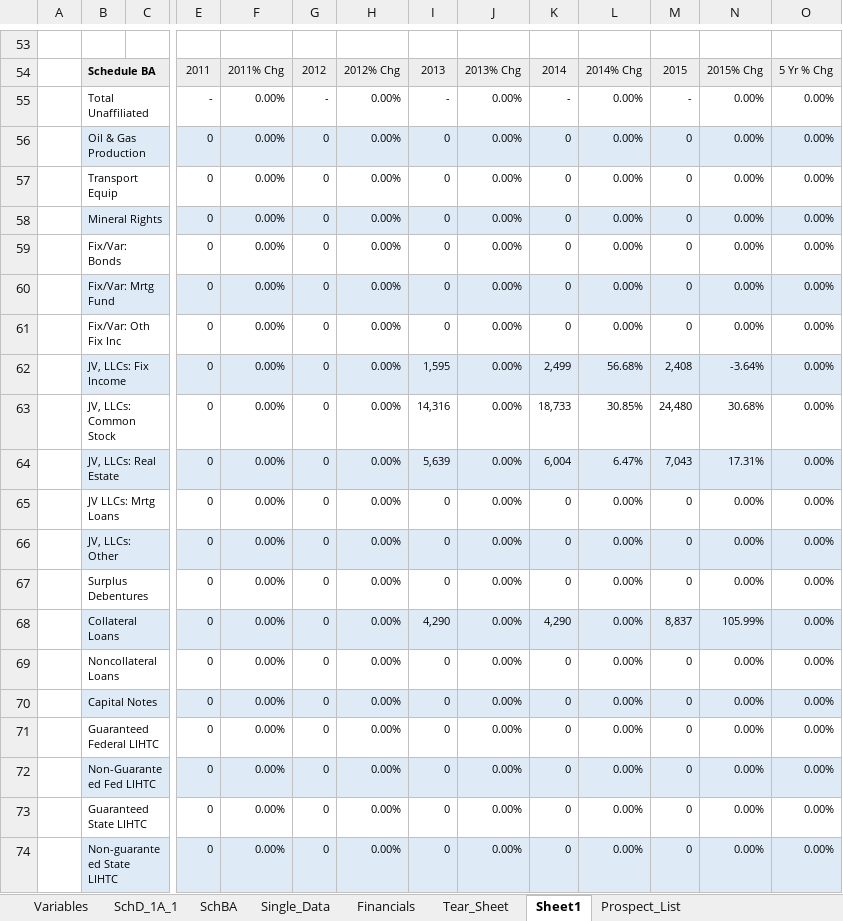
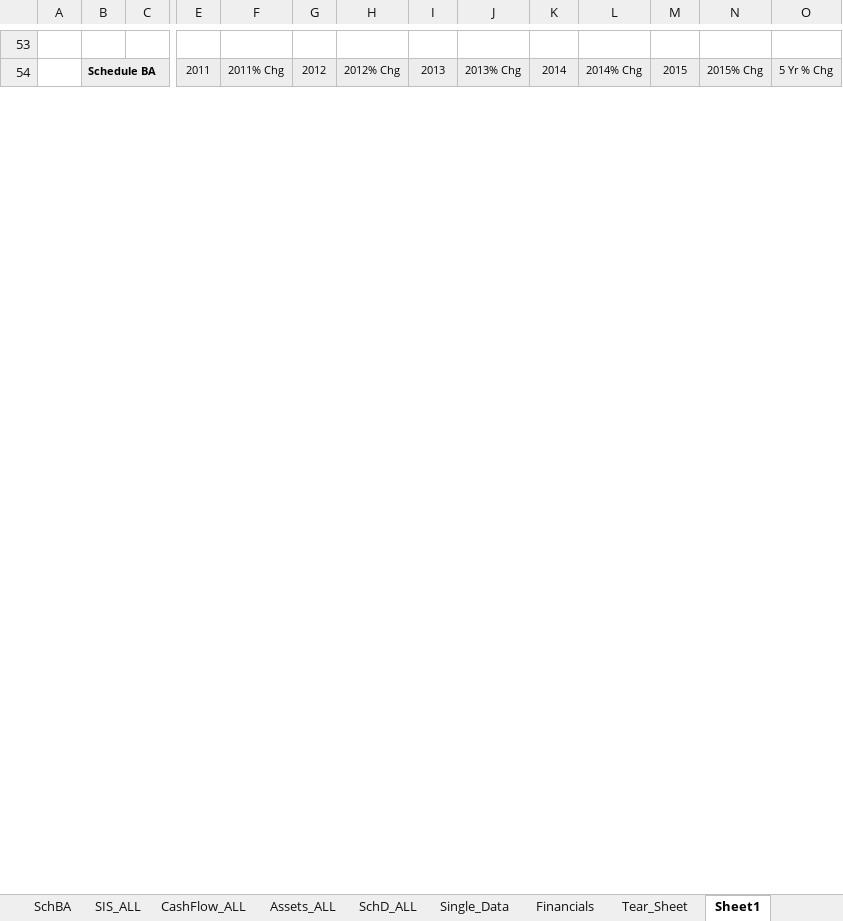
Before and after one commit to tjevon/aumi, an Excel workbook: xl/TearSheet_py.xlsm, sheet Sheet1, drawn as a sheet; only a part is shown, gaps mark what is left out; values as stored, in another font and other column widths than the file's, no borders; removed rows and columns are numbered as before the commit, all else as after; rows hold the shown columns only; the diff covers the shown part only; the diff names each change by its address in the sheet, - before the commit and + after, or states it on an @@ line.

```diff
--- a/xl/TearSheet_py.xlsm (sheet Sheet1)
+++ b/xl/TearSheet_py.xlsm (sheet Sheet1)
+sheet tab: SIS_ALL
+sheet tab: CashFlow_ALL
+sheet tab: Assets_ALL
+sheet tab: SchD_ALL
-row 55:  | Total Unaffiliated |  | - | 0.00% | - | 0.00% | - | 0.00% | - | 0.00% | - | 0.00% | 0.00%
-row 56:  | Oil & Gas Production |  | 0 | 0.00% | 0 | 0.00% | 0 | 0.00% | 0 | 0.00% | 0 | 0.00% | 0.00%
-row 57:  | Transport Equip |  | 0 | 0.00% | 0 | 0.00% | 0 | 0.00% | 0 | 0.00% | 0 | 0.00% | 0.00%
-row 58:  | Mineral Rights |  | 0 | 0.00% | 0 | 0.00% | 0 | 0.00% | 0 | 0.00% | 0 | 0.00% | 0.00%
-row 59:  | Fix/Var: Bonds |  | 0 | 0.00% | 0 | 0.00% | 0 | 0.00% | 0 | 0.00% | 0 | 0.00% | 0.00%
-row 60:  | Fix/Var: Mrtg Fund |  | 0 | 0.00% | 0 | 0.00% | 0 | 0.00% | 0 | 0.00% | 0 | 0.00% | 0.00%
-row 61:  | Fix/Var: Oth Fix Inc |  | 0 | 0.00% | 0 | 0.00% | 0 | 0.00% | 0 | 0.00% | 0 | 0.00% | 0.00%
-row 62:  | JV, LLCs: Fix Income |  | 0 | 0.00% | 0 | 0.00% | 1,595 | 0.00% | 2,499 | 56.68% | 2,408 | -3.64% | 0.00%
-row 63:  | JV, LLCs: Common Stock |  | 0 | 0.00% | 0 | 0.00% | 14,316 | 0.00% | 18,733 | 30.85% | 24,480 | 30.68% | 0.00%
-row 64:  | JV, LLCs: Real Estate |  | 0 | 0.00% | 0 | 0.00% | 5,639 | 0.00% | 6,004 | 6.47% | 7,043 | 17.31% | 0.00%
-row 65:  | JV LLCs: Mrtg Loans |  | 0 | 0.00% | 0 | 0.00% | 0 | 0.00% | 0 | 0.00% | 0 | 0.00% | 0.00%
-row 66:  | JV, LLCs: Other |  | 0 | 0.00% | 0 | 0.00% | 0 | 0.00% | 0 | 0.00% | 0 | 0.00% | 0.00%
-row 67:  | Surplus Debentures |  | 0 | 0.00% | 0 | 0.00% | 0 | 0.00% | 0 | 0.00% | 0 | 0.00% | 0.00%
-row 68:  | Collateral Loans |  | 0 | 0.00% | 0 | 0.00% | 4,290 | 0.00% | 4,290 | 0.00% | 8,837 | 105.99% | 0.00%
-row 69:  | Noncollateral Loans |  | 0 | 0.00% | 0 | 0.00% | 0 | 0.00% | 0 | 0.00% | 0 | 0.00% | 0.00%
-row 70:  | Capital Notes |  | 0 | 0.00% | 0 | 0.00% | 0 | 0.00% | 0 | 0.00% | 0 | 0.00% | 0.00%
-row 71:  | Guaranteed Federal LIHTC |  | 0 | 0.00% | 0 | 0.00% | 0 | 0.00% | 0 | 0.00% | 0 | 0.00% | 0.00%
-row 72:  | Non-Guaranteed Fed LIHTC |  | 0 | 0.00% | 0 | 0.00% | 0 | 0.00% | 0 | 0.00% | 0 | 0.00% | 0.00%
-row 73:  | Guaranteed State LIHTC |  | 0 | 0.00% | 0 | 0.00% | 0 | 0.00% | 0 | 0.00% | 0 | 0.00% | 0.00%
-row 74:  | Non-guaranteed State LIHTC |  | 0 | 0.00% | 0 | 0.00% | 0 | 0.00% | 0 | 0.00% | 0 | 0.00% | 0.00%
```
Also changed, not shown: 63 added rows, 43 removed rows, 20 edited cells and cell formats elsewhere in this sheet, sheet SchBA, sheet Tear_Sheet, sheet SchD_1A_1, sheet Flattened_Value_Staging, sheet Prospect_List, sheet Variables, formulas that keep their value, charts or pictures, data/templates/TearSheet_Template.xlsx, 17 other files.
